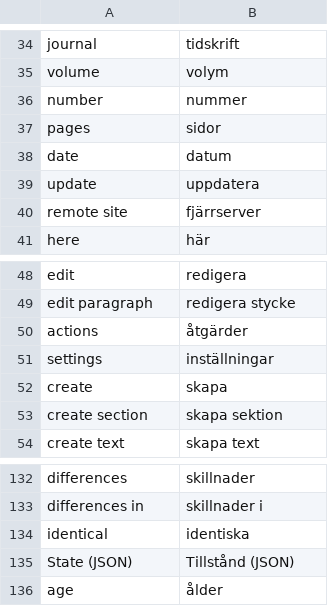
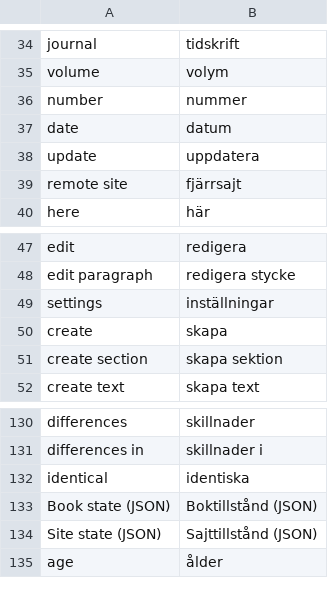
Before and after one commit to pekrau/writethatbook, a CSV file: translations.csv, drawn as a sheet; only a part is shown, gaps mark what is left out.

```diff
--- a/translations.csv
+++ b/translations.csv
@@ -36,6 +36,5 @@ volume,volym
 number,nummer
-pages,sidor
 date,datum
 update,uppdatera
-remote site,fjärrserver
+remote site,fjärrsajt
 here,här
@@ -49,3 +48,2 @@ edit,redigera
 edit paragraph,redigera stycke
-actions,åtgärder
 settings,inställningar
@@ -134,3 +132,4 @@ differences in,skillnader i
 identical,identiska
-State (JSON),Tillstånd (JSON)
+Book state (JSON),Boktillstånd (JSON)
+Site state (JSON),Sajttillstånd (JSON)
 age,ålder
```
Also changed, not shown: 14 other files.
